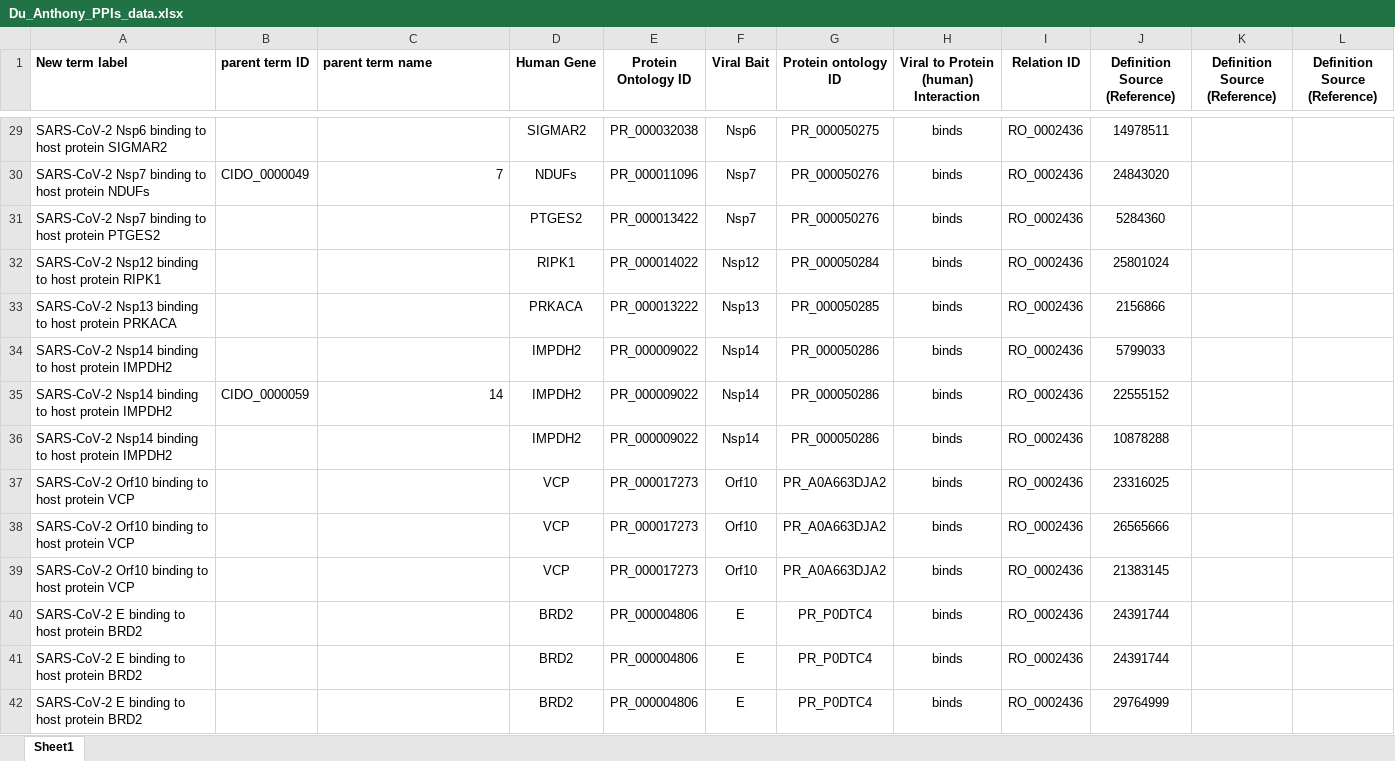
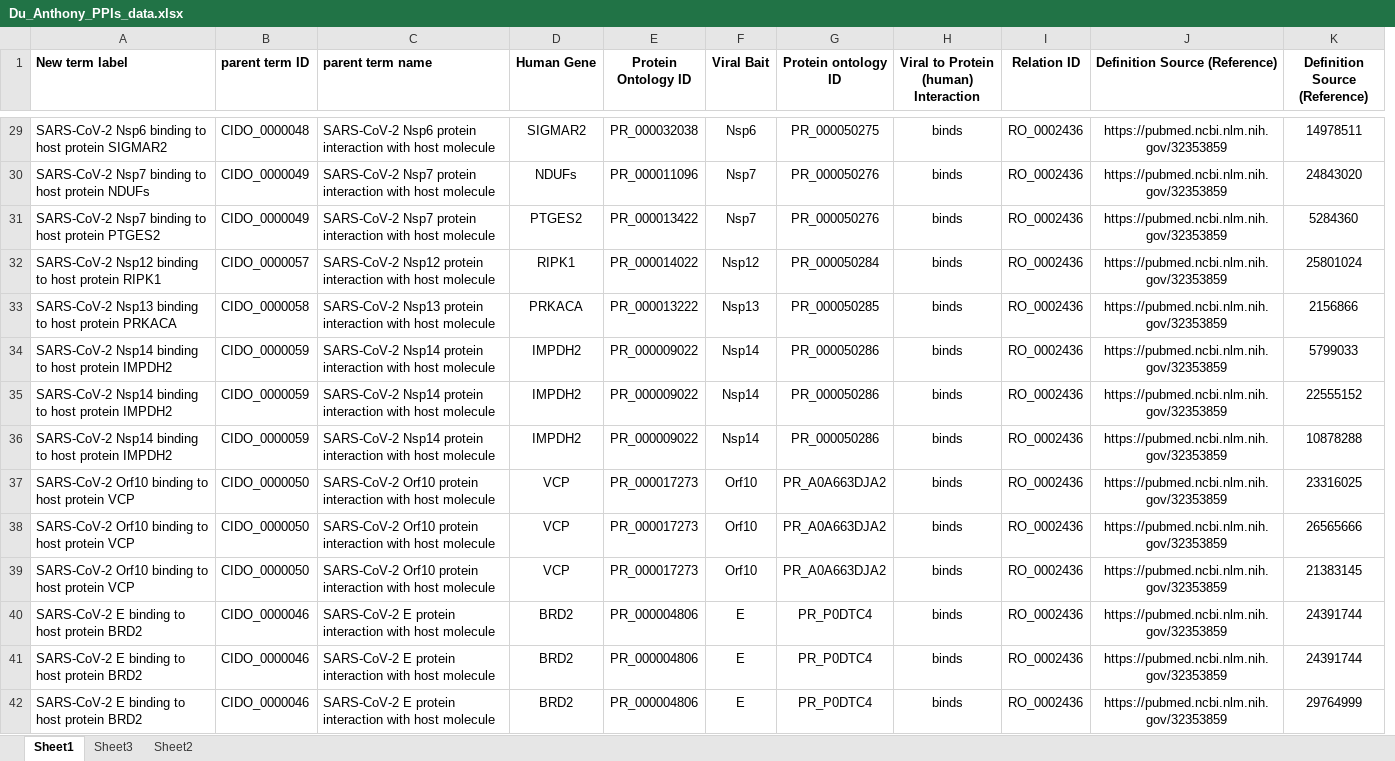
Before and after one commit to CIDO-ontology/cido, an Excel workbook: src/ontology/Ontorat input/Jinyang Du Ontorat/Du_Anthony_PPIs_data.xlsx, sheet Sheet1, drawn as a sheet; only a part is shown, gaps mark what is left out; values as stored, in another font and other column widths than the file's, no borders; removed rows and columns are numbered as before the commit, all else as after; the diff covers the shown part only; the diff names each change by its address in the sheet, - before the commit and + after, or states it on an @@ line.

Commit message:
Update PPI data and cleanup
- updated PPI data in Excel file.
- cleaned up ontology, removing a duplicate term.

```diff
--- a/src/ontology/Ontorat input/Jinyang Du Ontorat/Du_Anthony_PPIs_data.xlsx (sheet Sheet1)
+++ b/src/ontology/Ontorat input/Jinyang Du Ontorat/Du_Anthony_PPIs_data.xlsx (sheet Sheet1)
+sheet tab: Sheet3
+sheet tab: Sheet2
+column J (Definition Source (Reference)), rows 29-42: all https://pubmed.ncbi.nlm.nih.gov/32353859
-column K (Definition Source (Reference)), empty
-column L (Definition Source (Reference)), empty
-B29 (parent term ID): (empty)
+B29 (parent term ID): CIDO_0000048
-C29 (parent term name): (empty)
+C29 (parent term name): SARS-CoV-2 Nsp6 protein interaction with host molecule
-C30 (parent term name): 7
+C30 (parent term name): SARS-CoV-2 Nsp7 protein interaction with host molecule
-B31 (parent term ID): (empty)
+B31 (parent term ID): CIDO_0000049
-C31 (parent term name): (empty)
+C31 (parent term name): SARS-CoV-2 Nsp7 protein interaction with host molecule
-B32 (parent term ID): (empty)
+B32 (parent term ID): CIDO_0000057
-C32 (parent term name): (empty)
+C32 (parent term name): SARS-CoV-2 Nsp12 protein interaction with host molecule
-B33 (parent term ID): (empty)
+B33 (parent term ID): CIDO_0000058
-C33 (parent term name): (empty)
+C33 (parent term name): SARS-CoV-2 Nsp13 protein interaction with host molecule
-B34 (parent term ID): (empty)
+B34 (parent term ID): CIDO_0000059
-C34 (parent term name): (empty)
+C34 (parent term name): SARS-CoV-2 Nsp14 protein interaction with host molecule
-C35 (parent term name): 14
+C35 (parent term name): SARS-CoV-2 Nsp14 protein interaction with host molecule
-B36 (parent term ID): (empty)
+B36 (parent term ID): CIDO_0000059
-C36 (parent term name): (empty)
+C36 (parent term name): SARS-CoV-2 Nsp14 protein interaction with host molecule
-B37:B39 (parent term ID): (empty)
+B37:B39 (parent term ID): CIDO_0000050
-C37:C39 (parent term name): (empty)
+C37:C39 (parent term name): SARS-CoV-2 Orf10 protein interaction with host molecule
-B40:B42 (parent term ID): (empty)
+B40:B42 (parent term ID): CIDO_0000046
-C40:C42 (parent term name): (empty)
+C40:C42 (parent term name): SARS-CoV-2 E protein interaction with host molecule
```
Also changed, not shown: 1 added row and 143 edited cells elsewhere in this sheet, formulas that keep their value, 2 other files.
